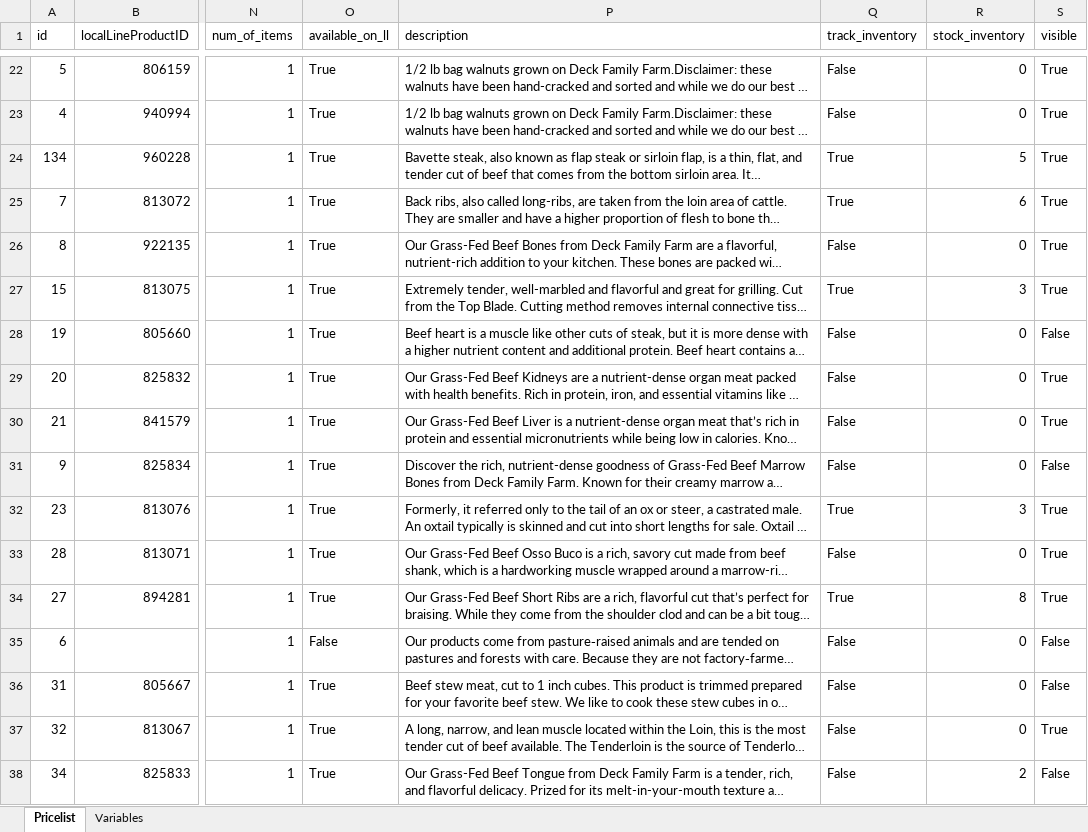
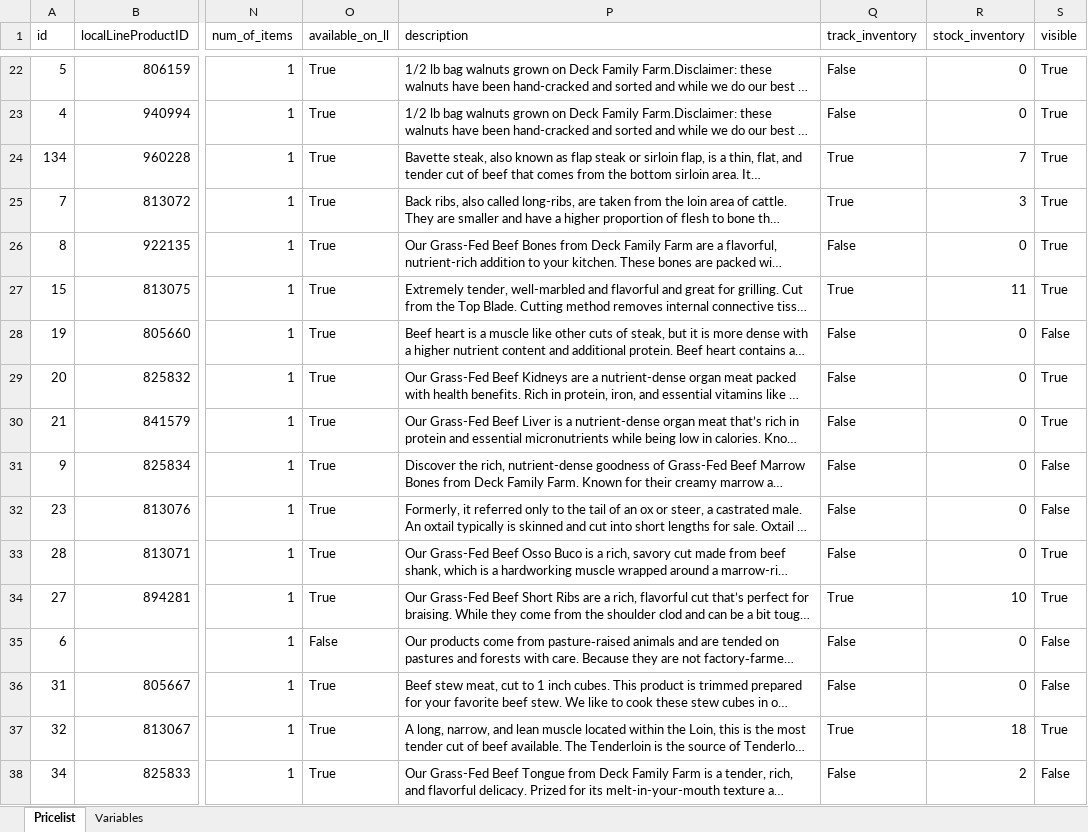
Before and after one commit to deckfamilyfarm/killdeer, an Excel workbook: docs/masterPriceList.xlsx, sheet Pricelist, drawn as a sheet; only a part is shown, gaps mark what is left out; long unchanged cells end in …; values as stored, in another font and other column widths than the file's, no borders; the diff covers the shown part only; the diff names each change by its address in the sheet, - before the commit and + after, or states it on an @@ line.

Commit message:
Updating masterPriceList

```diff
--- a/docs/masterPriceList.xlsx (sheet Pricelist)
+++ b/docs/masterPriceList.xlsx (sheet Pricelist)
-R24 (stock_inventory): 5
+R24 (stock_inventory): 7
-R25 (stock_inventory): 6
+R25 (stock_inventory): 3
-R27 (stock_inventory): 3
+R27 (stock_inventory): 11
-Q32 (track_inventory): True
+Q32 (track_inventory): False
-R32 (stock_inventory): 3
+R32 (stock_inventory): 0
-S32 (visible): True
+S32 (visible): False
-R34 (stock_inventory): 8
+R34 (stock_inventory): 10
-Q37 (track_inventory): False
+Q37 (track_inventory): True
-R37 (stock_inventory): 0
+R37 (stock_inventory): 18
```
Also changed, not shown: 27 edited cells elsewhere in this sheet.
